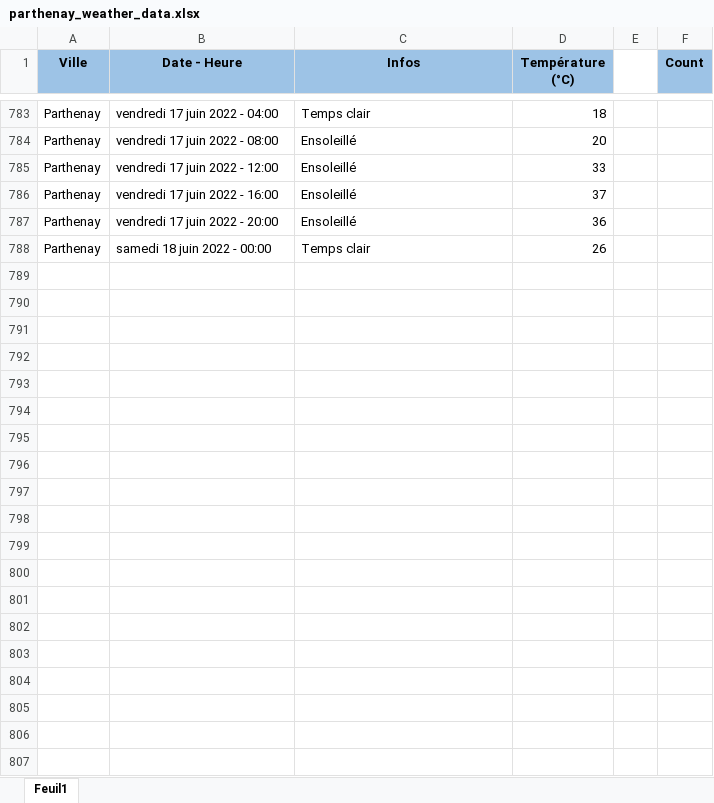
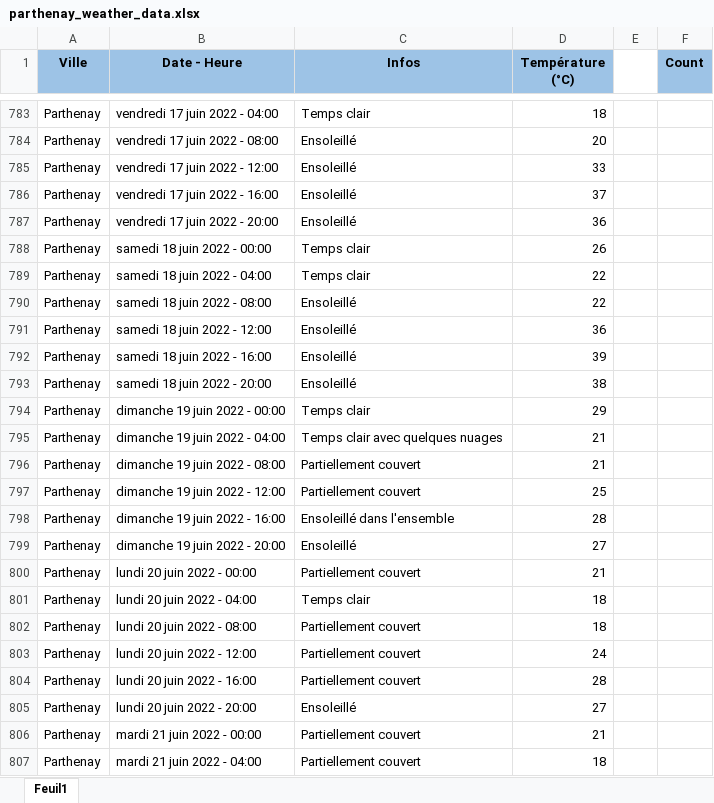
Before and after one commit to GuillaumeM92/La-Bouygue, an Excel workbook: apps/side-apps/weather/parthenay_weather_data.xlsx, sheet Feuil1, drawn as a sheet; only a part is shown, gaps mark what is left out; values as stored, in another font and other column widths than the file's, no borders; the diff covers the shown part only; the diff names each change by its address in the sheet, - before the commit and + after, or states it on an @@ line.

Commit message:
updated weather data

```diff
--- a/apps/side-apps/weather/parthenay_weather_data.xlsx (sheet Feuil1)
+++ b/apps/side-apps/weather/parthenay_weather_data.xlsx (sheet Feuil1)
+row 789: Parthenay | samedi 18 juin 2022 - 04:00 | Temps clair | 22
+row 790: Parthenay | samedi 18 juin 2022 - 08:00 | Ensoleillé | 22
+row 791: Parthenay | samedi 18 juin 2022 - 12:00 | Ensoleillé | 36
+row 792: Parthenay | samedi 18 juin 2022 - 16:00 | Ensoleillé | 39
+row 793: Parthenay | samedi 18 juin 2022 - 20:00 | Ensoleillé | 38
+row 794: Parthenay | dimanche 19 juin 2022 - 00:00 | Temps clair | 29
+row 795: Parthenay | dimanche 19 juin 2022 - 04:00 | Temps clair avec quelques nuages | 21
+row 796: Parthenay | dimanche 19 juin 2022 - 08:00 | Partiellement couvert | 21
+row 797: Parthenay | dimanche 19 juin 2022 - 12:00 | Partiellement couvert | 25
+row 798: Parthenay | dimanche 19 juin 2022 - 16:00 | Ensoleillé dans l'ensemble | 28
+row 799: Parthenay | dimanche 19 juin 2022 - 20:00 | Ensoleillé | 27
+row 800: Parthenay | lundi 20 juin 2022 - 00:00 | Partiellement couvert | 21
+row 801: Parthenay | lundi 20 juin 2022 - 04:00 | Temps clair | 18
+row 802: Parthenay | lundi 20 juin 2022 - 08:00 | Partiellement couvert | 18
+row 803: Parthenay | lundi 20 juin 2022 - 12:00 | Partiellement couvert | 24
+row 804: Parthenay | lundi 20 juin 2022 - 16:00 | Partiellement couvert | 28
+row 805: Parthenay | lundi 20 juin 2022 - 20:00 | Ensoleillé | 27
+row 806: Parthenay | mardi 21 juin 2022 - 00:00 | Partiellement couvert | 21
+row 807: Parthenay | mardi 21 juin 2022 - 04:00 | Partiellement couvert | 18
```
Also changed, not shown: 23 added rows and 1 edited cell elsewhere in this sheet.
